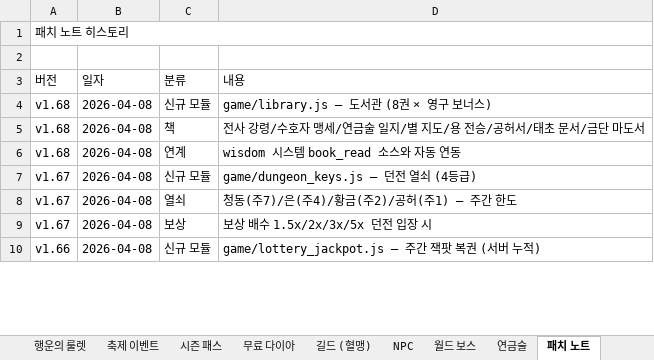
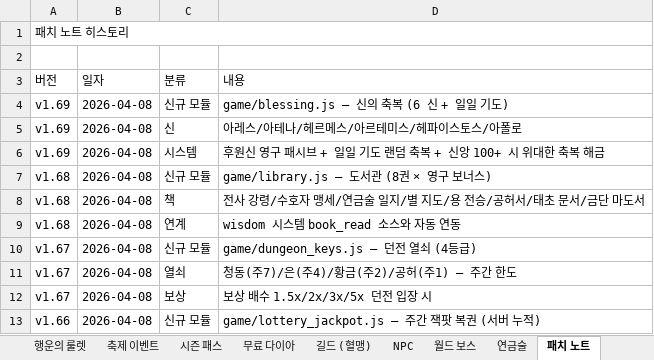
Before and after one commit to goodholic/Baduk-Marble, an Excel workbook: AutoBattle_io_기획서.xlsx, sheet 패치 노트, drawn as a sheet; only a part is shown; values as stored, in another font and other column widths than the file's, no cell formats; the diff names each change by its address in the sheet, - before the commit and + after, or states it on an @@ line.

```diff
--- a/AutoBattle_io_기획서.xlsx (sheet 패치 노트)
+++ b/AutoBattle_io_기획서.xlsx (sheet 패치 노트)
+row 4: v1.69 | 2026-04-08 | 신규 모듈 | game/blessing.js — 신의 축복 (6 신 + 일일 기도)
+row 5: v1.69 | 2026-04-08 | 신 | 아레스/아테나/헤르메스/아르테미스/헤파이스토스/아폴로
+row 6: v1.69 | 2026-04-08 | 시스템 | 후원신 영구 패시브 + 일일 기도 랜덤 축복 + 신앙 100+ 시 위대한 축복 해금
```
Also changed, not shown: sheet v1.9 ~ v1.69, other sheet tabs, cell formats, 3 other files.
